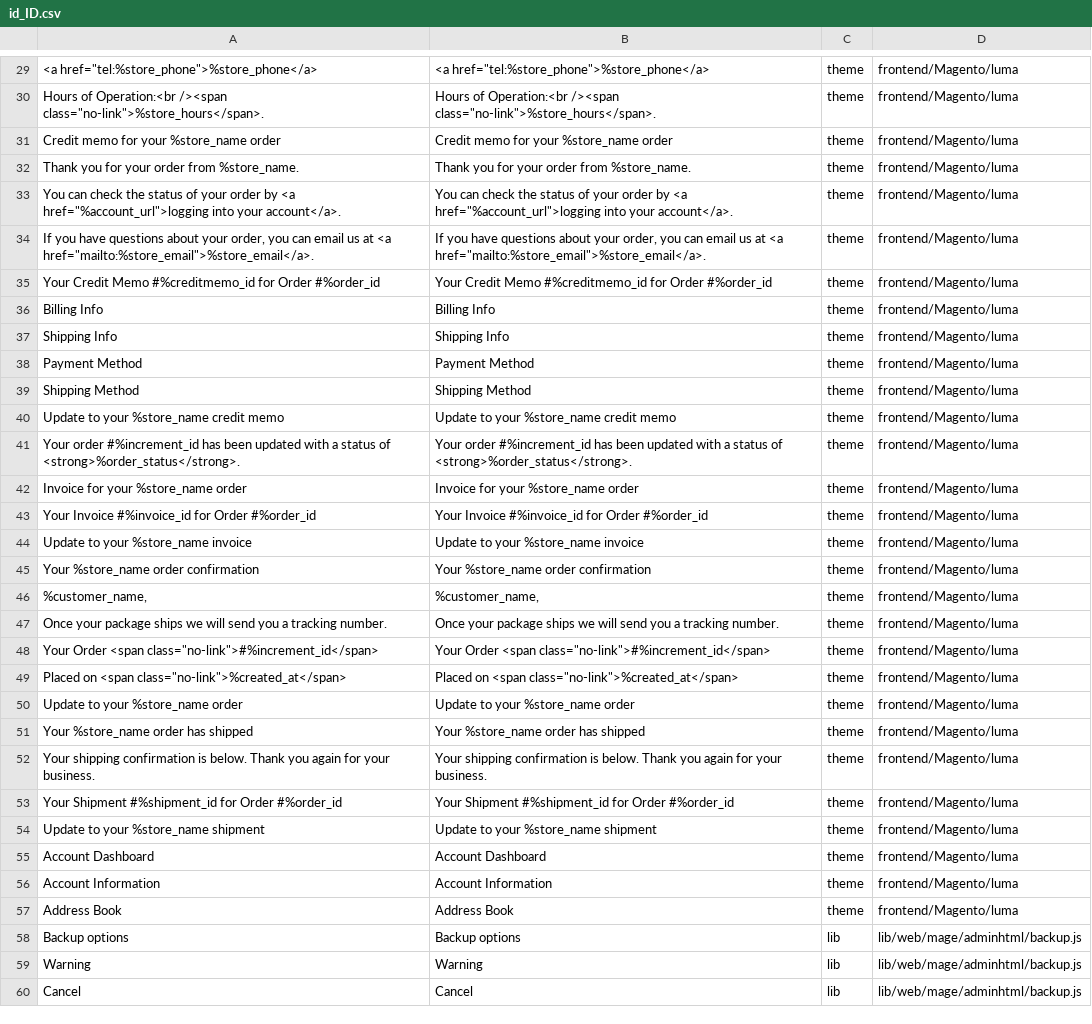
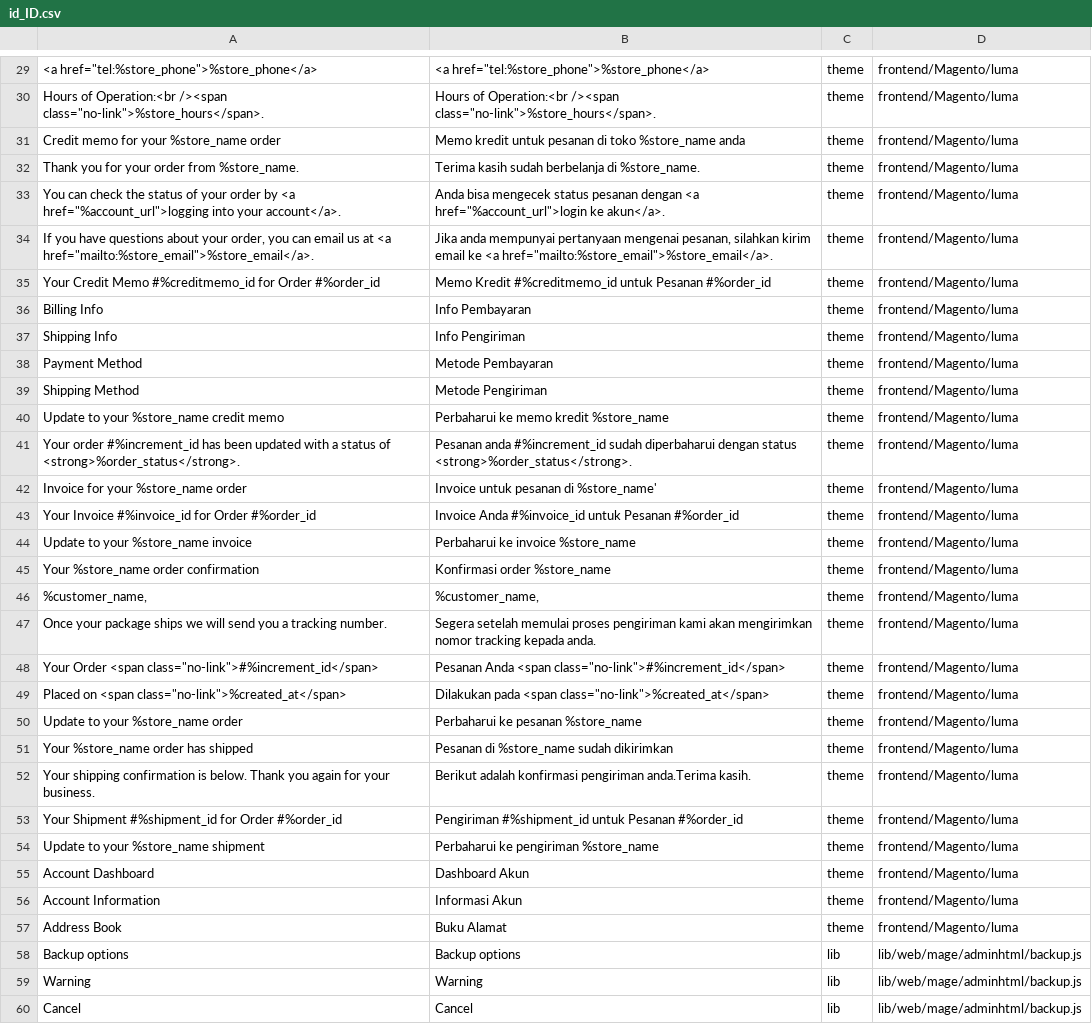
Before and after one commit to leogent/magento2-language-id-id, a CSV file: id_ID.csv, drawn as a sheet; only a part is shown, gaps mark what is left out; the diff covers the shown part only; the diff names each change by its address in the sheet, - before the commit and + after, or states it on an @@ line.

```diff
--- a/id_ID.csv
+++ b/id_ID.csv
-B31: Credit memo for your %store_name order
+B31: Memo kredit untuk pesanan di toko %store_name anda
-B32: Thank you for your order from %store_name.
+B32: Terima kasih sudah berbelanja di %store_name.
-B33: You can check the status of your order by <a href="%account_url">logging into your account</a>.
+B33: Anda bisa mengecek status pesanan dengan <a href="%account_url">login ke akun</a>.
-B34: If you have questions about your order, you can email us at <a href="mailto:%store_email">%store_email</a>.
+B34: Jika anda mempunyai pertanyaan mengenai pesanan, silahkan kirim email ke <a href="mailto:%store_email">%store_email</a>.
-B35: Your Credit Memo #%creditmemo_id for Order #%order_id
+B35: Memo Kredit #%creditmemo_id untuk Pesanan #%order_id
-B36: Billing Info
+B36: Info Pembayaran
-B37: Shipping Info
+B37: Info Pengiriman
-B38: Payment Method
+B38: Metode Pembayaran
-B39: Shipping Method
+B39: Metode Pengiriman
-B40: Update to your %store_name credit memo
+B40: Perbaharui ke memo kredit %store_name
-B41: Your order #%increment_id has been updated with a status of <strong>%order_status</strong>.
+B41: Pesanan anda #%increment_id sudah diperbaharui dengan status <strong>%order_status</strong>.
-B42: Invoice for your %store_name order
+B42: Invoice untuk pesanan di %store_name'
-B43: Your Invoice #%invoice_id for Order #%order_id
+B43: Invoice Anda #%invoice_id untuk Pesanan #%order_id
-B44: Update to your %store_name invoice
+B44: Perbaharui ke invoice %store_name
-B45: Your %store_name order confirmation
+B45: Konfirmasi order %store_name
-B47: Once your package ships we will send you a tracking number.
+B47: Segera setelah memulai proses pengiriman kami akan mengirimkan nomor tracking kepada anda.
-B48: Your Order <span class="no-link">#%increment_id</span>
+B48: Pesanan Anda <span class="no-link">#%increment_id</span>
-B49: Placed on <span class="no-link">%created_at</span>
+B49: Dilakukan pada <span class="no-link">%created_at</span>
-B50: Update to your %store_name order
+B50: Perbaharui ke pesanan %store_name
-B51: Your %store_name order has shipped
+B51: Pesanan di %store_name sudah dikirimkan
-B52: Your shipping confirmation is below. Thank you again for your business.
+B52: Berikut adalah konfirmasi pengiriman anda.Terima kasih.
-B53: Your Shipment #%shipment_id for Order #%order_id
+B53: Pengiriman #%shipment_id untuk Pesanan #%order_id
-B54: Update to your %store_name shipment
+B54: Perbaharui ke pengiriman %store_name
-B55: Account Dashboard
+B55: Dashboard Akun
-B56: Account Information
+B56: Informasi Akun
-B57: Address Book
+B57: Buku Alamat
```
Also changed, not shown: 24 edited cells elsewhere in this file.
